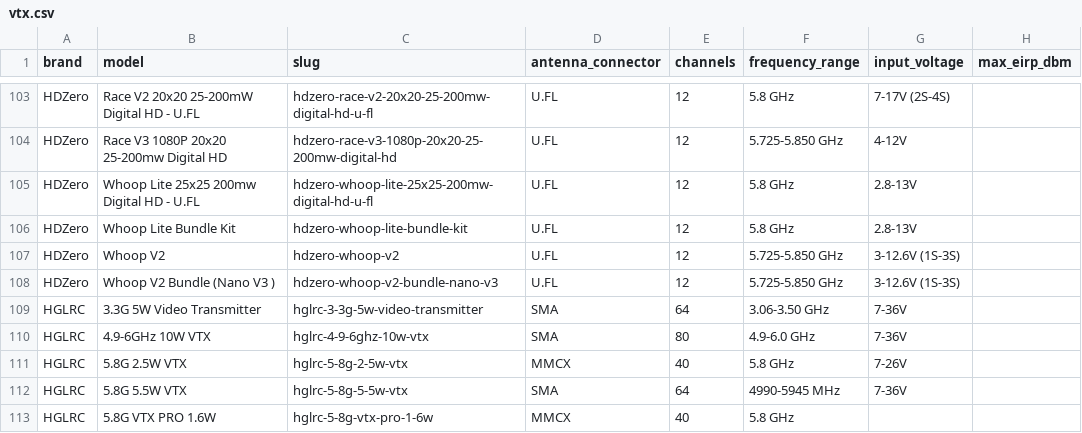
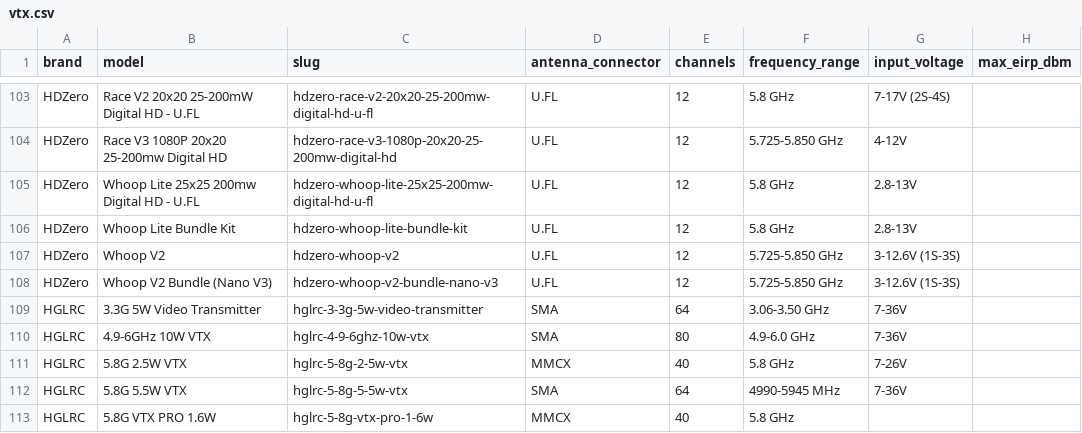
Before and after one commit to fpvdb/fpv-db-data, a CSV file: vtx.csv, drawn as a sheet; only a part is shown, gaps mark what is left out; the diff names each change by its address in the sheet, - before the commit and + after, or states it on an @@ line.

```diff
--- a/vtx.csv
+++ b/vtx.csv
-B108 (model): Whoop V2 Bundle (Nano V3 )
+B108 (model): Whoop V2 Bundle (Nano V3)
```
Also changed, not shown: cameras.csv, stacks.csv, 3 other files.
